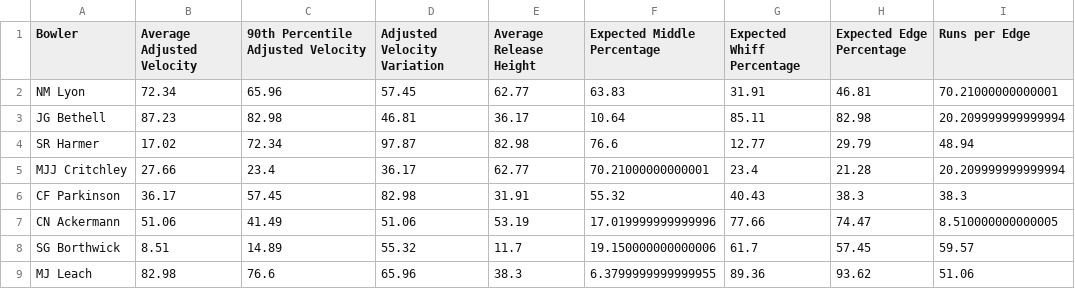
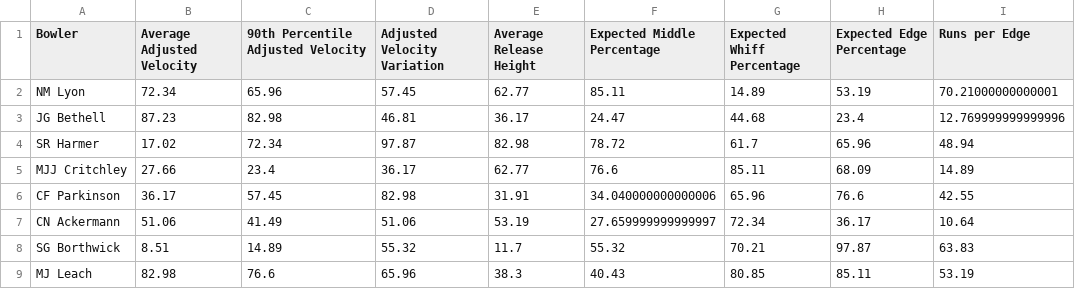
Before and after one commit to cacklor/bowler_app, a CSV file: expspinpercentileranks.csv, drawn as a sheet; only a part is shown; the diff covers the shown part only.

```diff
--- a/expspinpercentileranks.csv
+++ b/expspinpercentileranks.csv
@@ -1,9 +1,9 @@
 Bowler,Average Adjusted Velocity,90th Percentile Adjusted Velocity,Adjusted Velocity Variation,Average Release Height,Expected Middle Percentage,Expected Whiff Percentage,Expected Edge Percentage,Runs per Edge
-NM Lyon,72.34,65.96,57.45,62.77,63.83,31.91,46.81,70.21000000000001
-JG Bethell,87.23,82.98,46.81,36.17,10.64,85.11,82.98,20.209999999999994
-SR Harmer,17.02,72.34,97.87,82.98,76.6,12.77,29.79,48.94
-MJJ Critchley,27.66,23.4,36.17,62.77,70.21000000000001,23.4,21.28,20.209999999999994
-CF Parkinson,36.17,57.45,82.98,31.91,55.32,40.43,38.3,38.3
-CN Ackermann,51.06,41.49,51.06,53.19,17.019999999999996,77.66,74.47,8.510000000000005
-SG Borthwick,8.51,14.89,55.32,11.7,19.150000000000006,61.7,57.45,59.57
-MJ Leach,82.98,76.6,65.96,38.3,6.3799999999999955,89.36,93.62,51.06
+NM Lyon,72.34,65.96,57.45,62.77,85.11,14.89,53.19,70.21000000000001
+JG Bethell,87.23,82.98,46.81,36.17,24.47,44.68,23.4,12.769999999999996
+SR Harmer,17.02,72.34,97.87,82.98,78.72,61.7,65.96,48.94
+MJJ Critchley,27.66,23.4,36.17,62.77,76.6,85.11,68.09,14.89
+CF Parkinson,36.17,57.45,82.98,31.91,34.040000000000006,65.96,76.6,42.55
+CN Ackermann,51.06,41.49,51.06,53.19,27.659999999999997,72.34,36.17,10.64
+SG Borthwick,8.51,14.89,55.32,11.7,55.32,70.21,97.87,63.83
+MJ Leach,82.98,76.6,65.96,38.3,40.43,80.85,85.11,53.19
```
Also changed, not shown: 133 edited cells elsewhere in this file, expected_percentages_half_sd.csv, exppacedata.csv, 9 other files.
